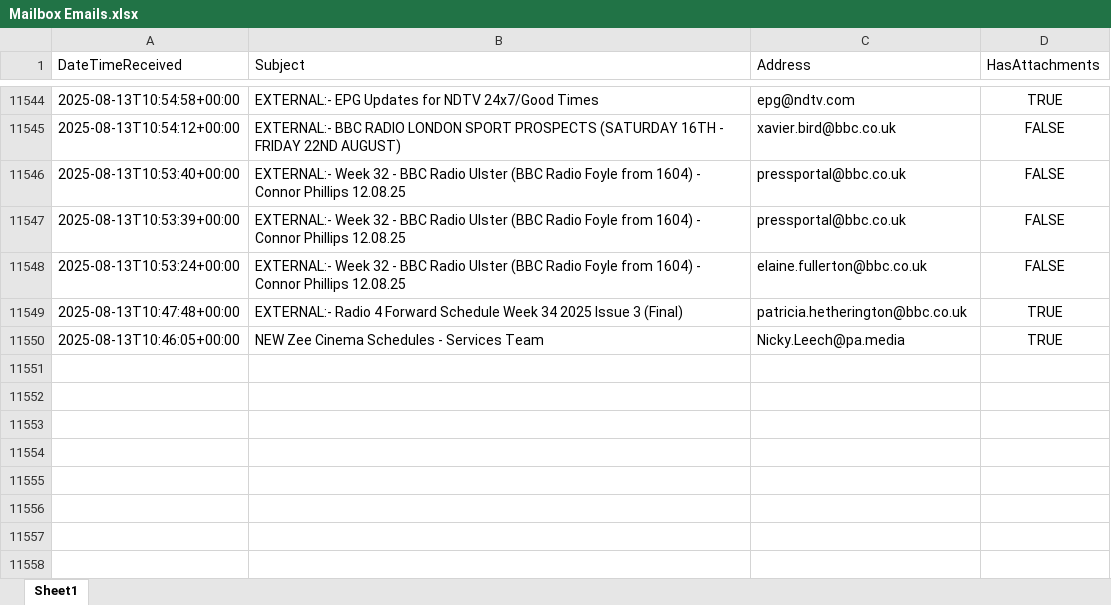
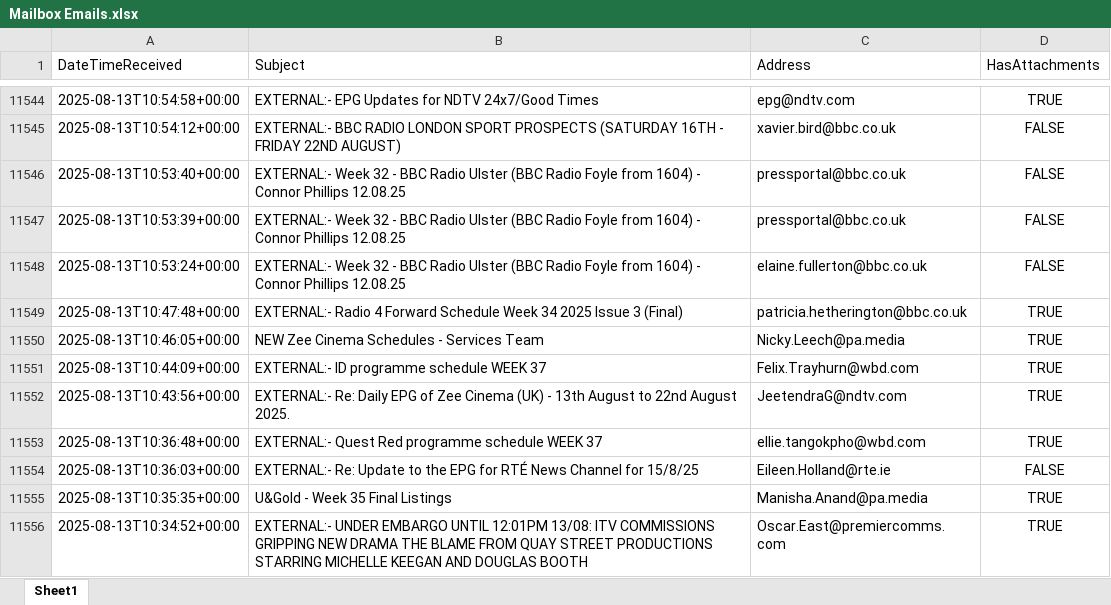
Before and after one commit to nickyleech/Files, an Excel workbook: Mailbox Emails/Mailbox Emails.xlsx, sheet Sheet1, drawn as a sheet; only a part is shown, gaps mark what is left out; values as stored, in another font and other column widths than the file's, no borders; table styles not drawn; the diff names each change by its address in the sheet, - before the commit and + after, or states it on an @@ line.

Commit message:
Update file from SharePoint:

```diff
--- a/Mailbox Emails/Mailbox Emails.xlsx (sheet Sheet1)
+++ b/Mailbox Emails/Mailbox Emails.xlsx (sheet Sheet1)
+row 11551: 2025-08-13T10:44:09+00:00 | EXTERNAL:- ID programme schedule WEEK 37 | Felix.Trayhurn@wbd.com | TRUE
+row 11552: 2025-08-13T10:43:56+00:00 | EXTERNAL:- Re: Daily EPG of Zee Cinema (UK) - 13th August to 22nd August 2025. | JeetendraG@ndtv.com | TRUE
+row 11553: 2025-08-13T10:36:48+00:00 | EXTERNAL:- Quest Red programme schedule WEEK 37 | ellie.tangokpho@wbd.com | TRUE
+row 11554: 2025-08-13T10:36:03+00:00 | EXTERNAL:- Re: Update to the EPG for RTÉ News Channel for 15/8/25 | Eileen.Holland@rte.ie | FALSE
+row 11555: 2025-08-13T10:35:35+00:00 | U&Gold - Week 35 Final Listings | Manisha.Anand@pa.media | TRUE
+row 11556: 2025-08-13T10:34:52+00:00 | EXTERNAL:- UNDER EMBARGO UNTIL 12:01PM 13/08: ITV COMMISSIONS GRIPPING NEW DRAMA THE BLAME FROM QUAY STREET PRODUCTIONS STARRING MICHELLE KEEGAN AND DOUGLAS BOOTH | Oscar.East@premiercomms.com | TRUE
```
